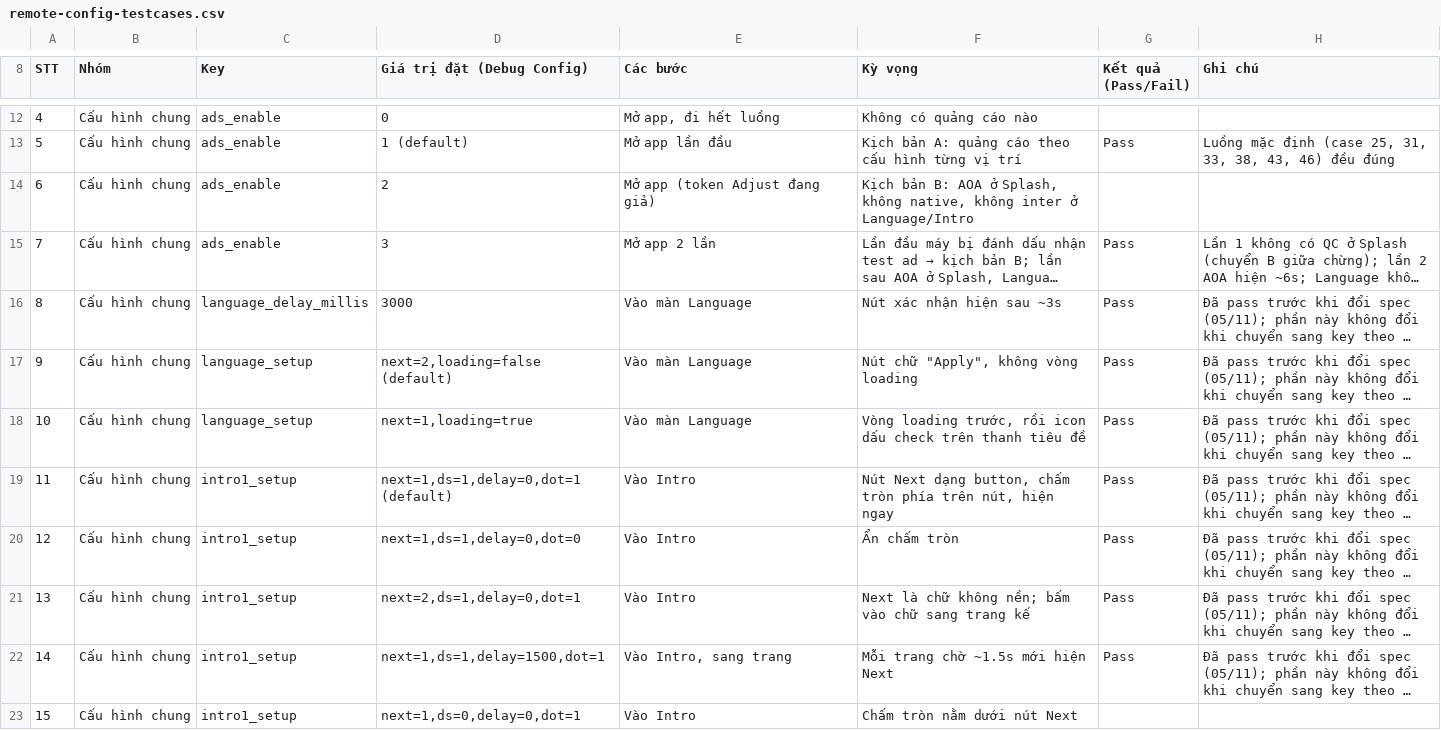
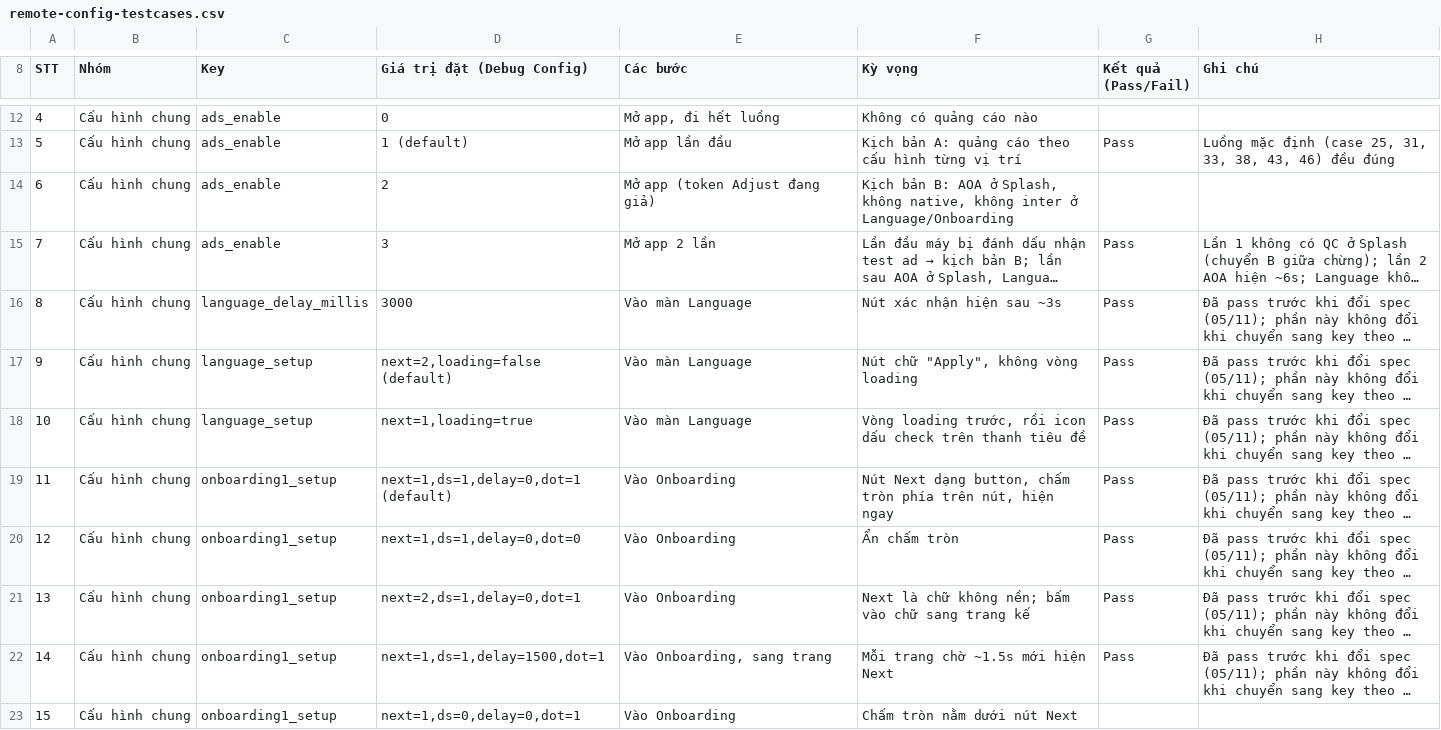
Before and after one commit to pvnam198/AndroidBaseTemplate, a CSV file: docs/remote-config-testcases.csv, drawn as a sheet; only a part is shown, gaps mark what is left out; long unchanged cells end in …; the diff covers the shown part only; the diff names each change by its address in the sheet, - before the commit and + after, or states it on an @@ line.

```diff
--- a/docs/remote-config-testcases.csv
+++ b/docs/remote-config-testcases.csv
-F14 (Kỳ vọng): …inter ở Language/Intro
+F14 (Kỳ vọng): …inter ở Language/Onboarding
-C19:C23 (Key): intro1_setup
+C19:C23 (Key): onboarding1_setup
-E19:E21 (Các bước): Vào Intro
+E19:E21 (Các bước): Vào Onboarding
-E22 (Các bước): Vào Intro, sang trang
+E22 (Các bước): Vào Onboarding, sang trang
-E23 (Các bước): Vào Intro
+E23 (Các bước): Vào Onboarding
```
Also changed, not shown: 36 edited cells elsewhere in this file, 19 other files.
